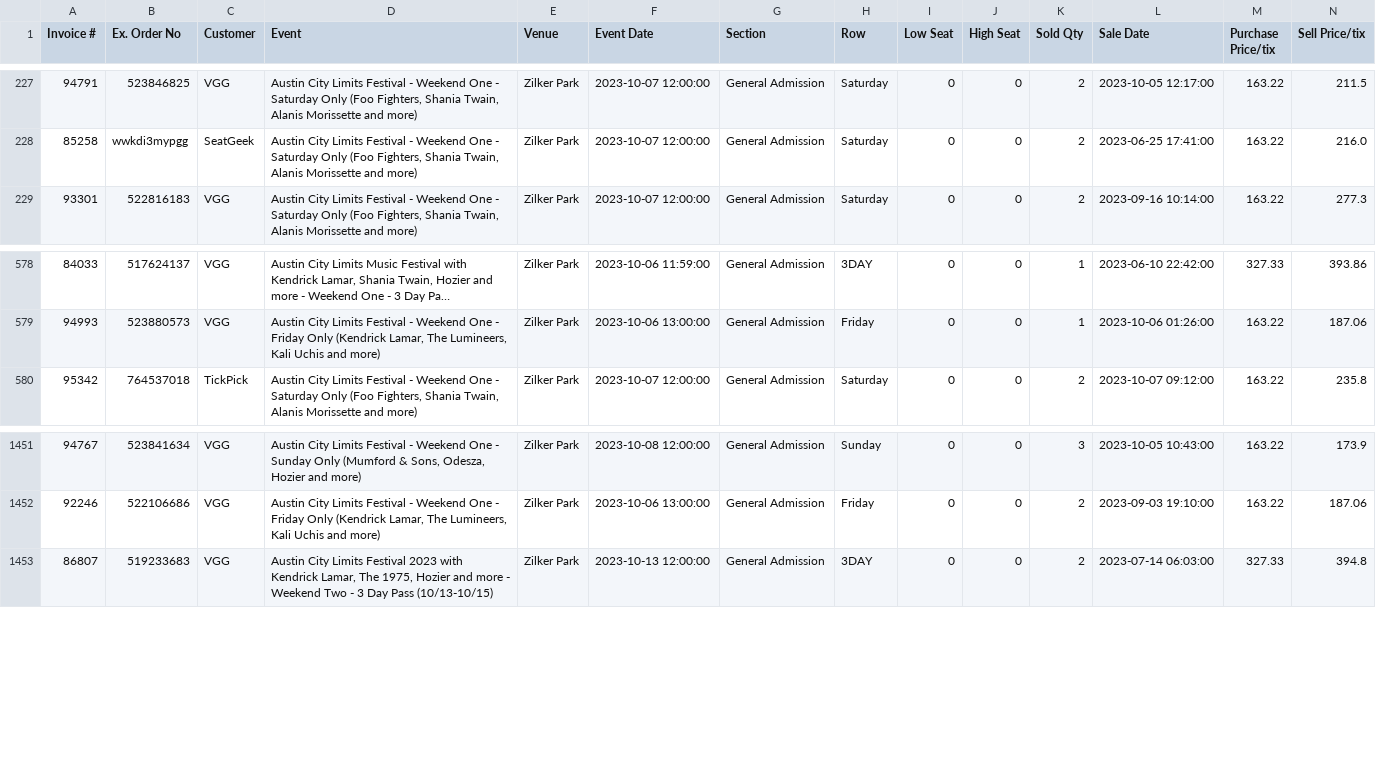
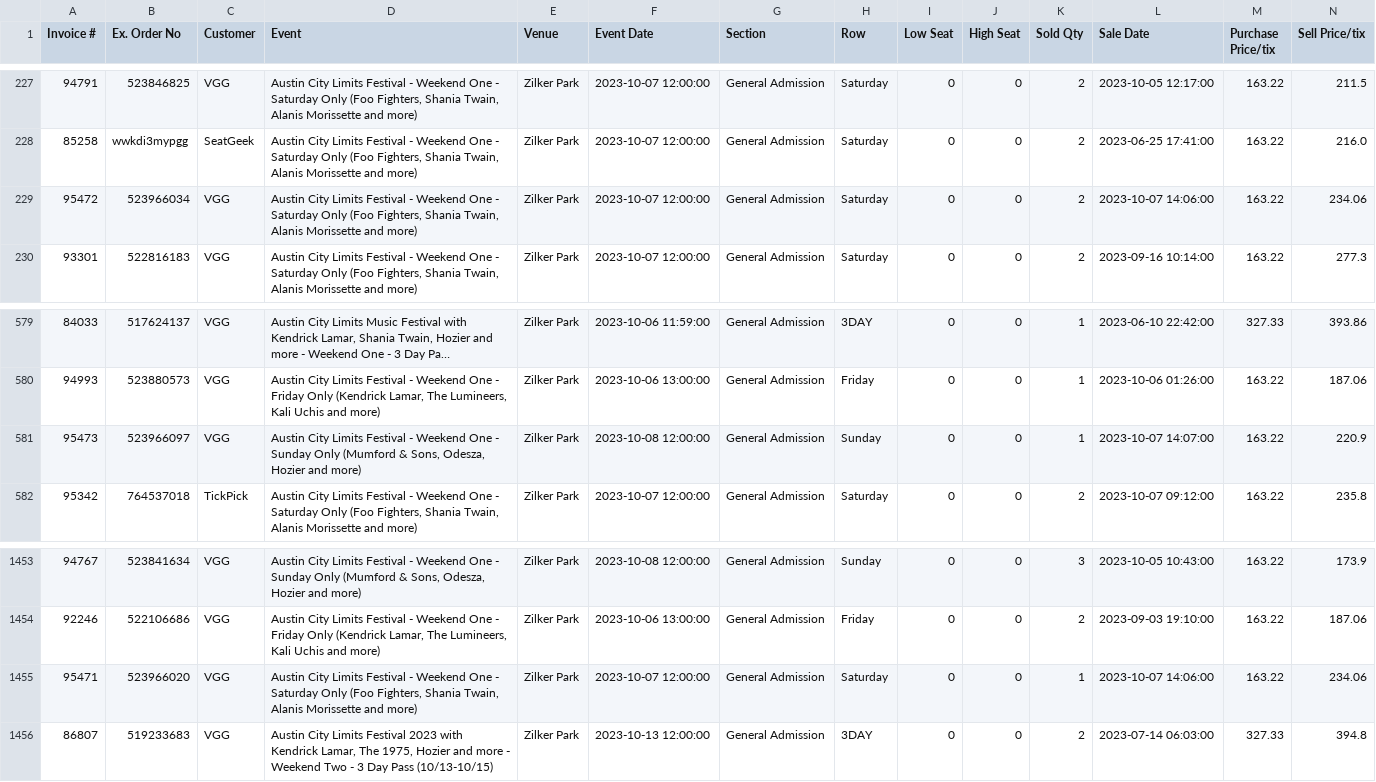
Before and after one commit to Lhenry98/Stats-Project-GLH-1, a CSV file: Zilker Park.csv, drawn as a sheet; only a part is shown, gaps mark what is left out; long unchanged cells end in …; rows hold the shown columns only; the diff names each change by its address in the sheet, - before the commit and + after, or states it on an @@ line.

Commit message:
committing files

```diff
--- a/Zilker Park.csv
+++ b/Zilker Park.csv
+row 229: 95472 | 523966034 | VGG | Austin City Limits Festival - Weekend One - Saturday Only (Foo Fighters, Shania Twain, Alanis Morissette and more) | Zilker Park | 2023-10-07 12:00:00 | General Admission | Saturday | 0 | 0 | 2 | 2023-10-07 14:06:00 | 163.22 | 234.06
+row 581: 95473 | 523966097 | VGG | Austin City Limits Festival - Weekend One - Sunday Only (Mumford & Sons, Odesza, Hozier and more) | Zilker Park | 2023-10-08 12:00:00 | General Admission | Sunday | 0 | 0 | 1 | 2023-10-07 14:07:00 | 163.22 | 220.9
+row 1455: 95471 | 523966020 | VGG | Austin City Limits Festival - Weekend One - Saturday Only (Foo Fighters, Shania Twain, Alanis Morissette and more) | Zilker Park | 2023-10-07 12:00:00 | General Admission | Saturday | 0 | 0 | 1 | 2023-10-07 14:06:00 | 163.22 | 234.06
```
